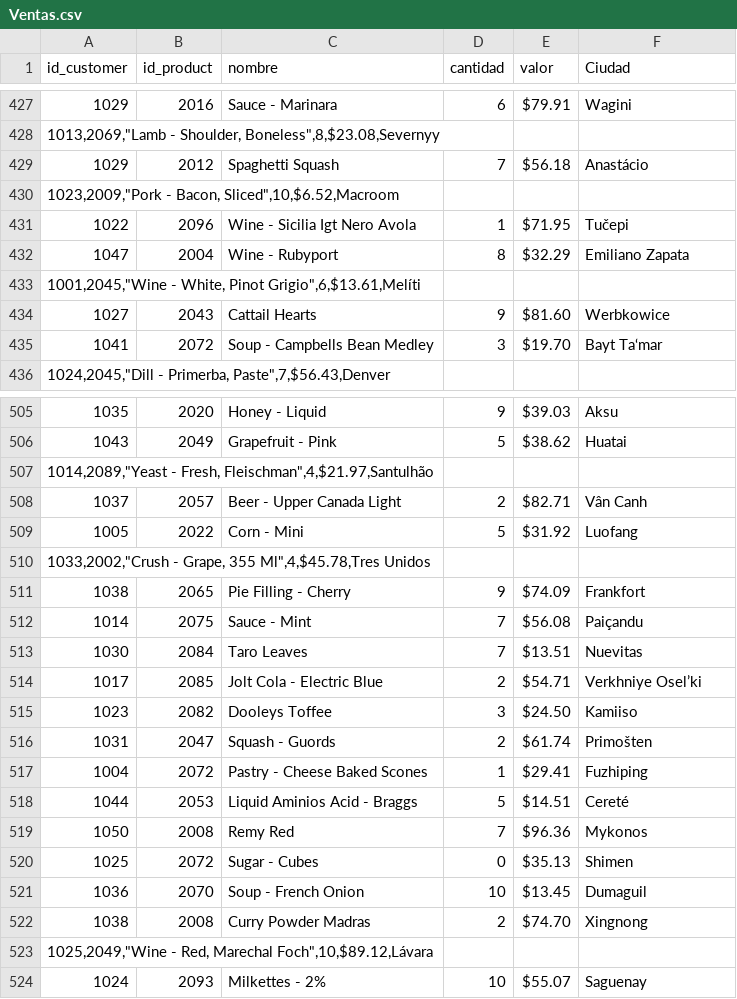
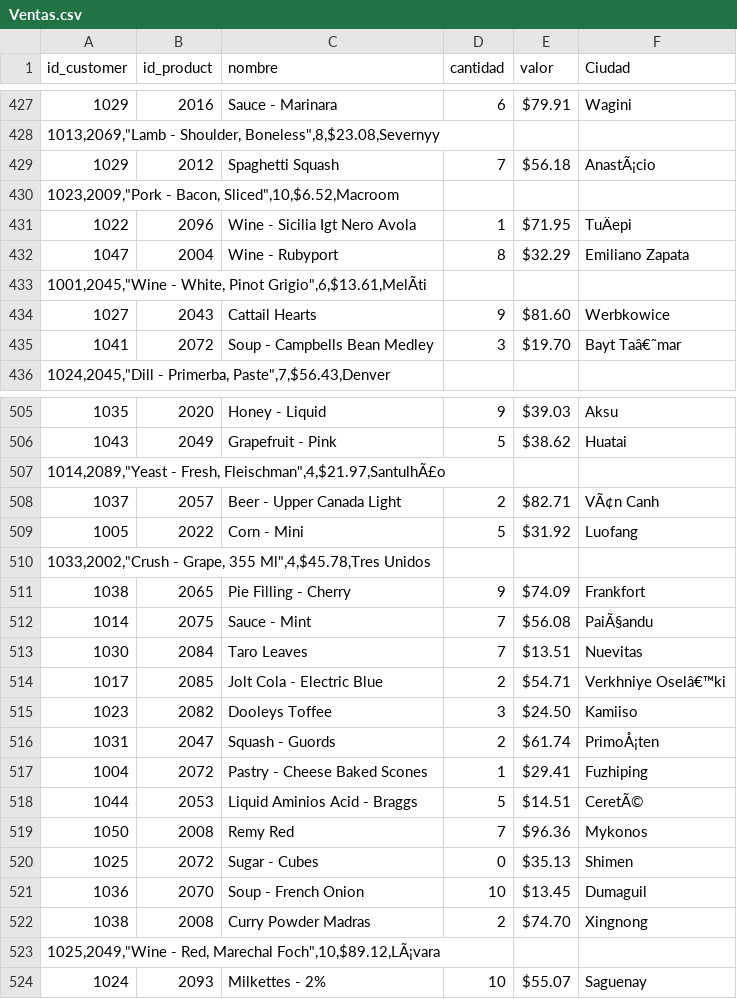
Before and after one commit to cate1285/Projects, a CSV file: Ventas.csv, drawn as a sheet; only a part is shown, gaps mark what is left out; the diff covers the shown part only; the diff names each change by its address in the sheet, - before the commit and + after, or states it on an @@ line.

```diff
--- a/Ventas.csv
+++ b/Ventas.csv
-F429 (Ciudad): Anastácio
+F429 (Ciudad): AnastÃ¡cio
-F431 (Ciudad): Tučepi
+F431 (Ciudad): TuÄepi
-A433 (id_customer): …White, Pinot Grigio",6,$13.61,Melíti
+A433 (id_customer): …White, Pinot Grigio",6,$13.61,MelÃti
-F435 (Ciudad): Bayt Ta‘mar
+F435 (Ciudad): Bayt Taâ€˜mar
-A507 (id_customer): …- Fresh, Fleischman",4,$21.97,Santulhão
+A507 (id_customer): …- Fresh, Fleischman",4,$21.97,SantulhÃ£o
-F508 (Ciudad): Vân Canh
+F508 (Ciudad): VÃ¢n Canh
-F512 (Ciudad): Paiçandu
+F512 (Ciudad): PaiÃ§andu
-F514 (Ciudad): Verkhniye Osel’ki
+F514 (Ciudad): Verkhniye Oselâ€™ki
-F516 (Ciudad): Primošten
+F516 (Ciudad): PrimoÅ¡ten
-F518 (Ciudad): Cereté
+F518 (Ciudad): CeretÃ©
-A523 (id_customer): …Red, Marechal Foch",10,$89.12,Lávara
+A523 (id_customer): …Red, Marechal Foch",10,$89.12,LÃ¡vara
```
Also changed, not shown: 169 edited cells elsewhere in this file.
